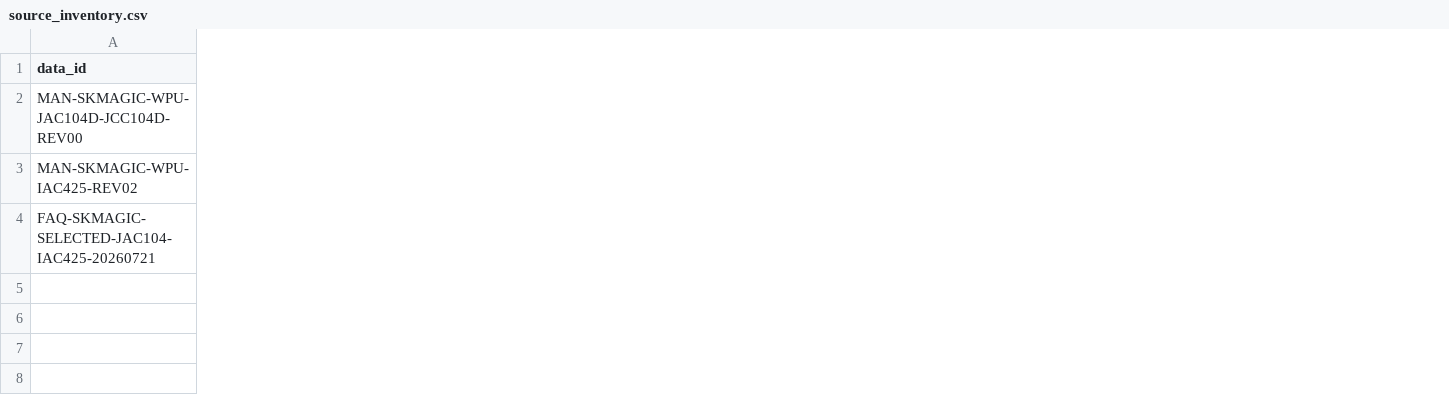
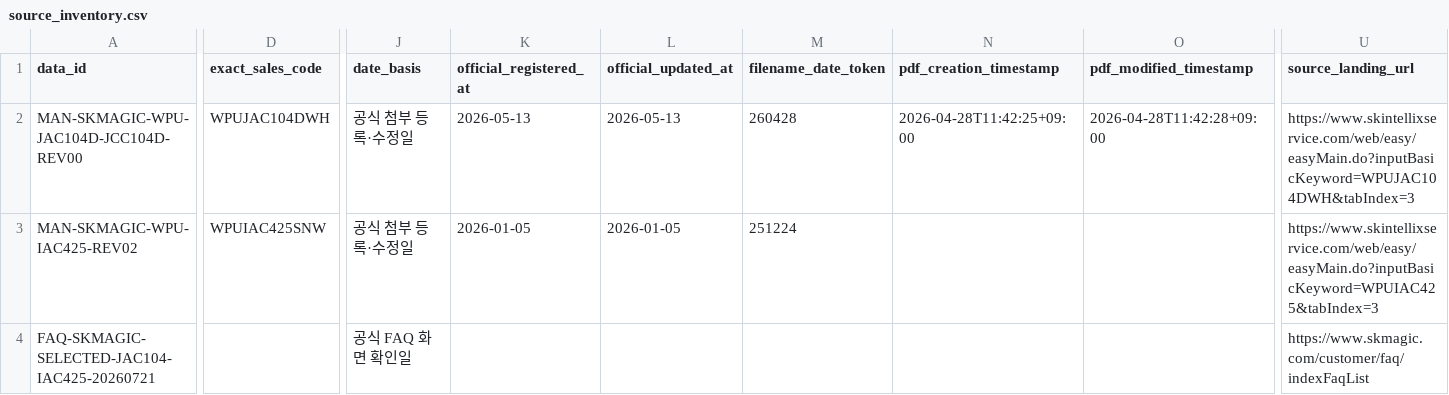
Before and after one commit to SKNETWORKS-FAMILY-AICAMP/SKN29-FINAL-4TEAM, a CSV file: data/processed/metadata/source_inventory.csv, drawn as a sheet; only a part is shown, gaps mark what is left out; the diff covers the shown part only; the diff names each change by its address in the sheet, - before the commit and + after, or states it on an @@ line.

```diff
--- a/data/processed/metadata/source_inventory.csv
+++ b/data/processed/metadata/source_inventory.csv
+column D (exact_sales_code), rows 2-3: WPUJAC104DWH | WPUIAC425SNW
+column J (date_basis), rows 2-4: 공식 첨부 등록·수정일 | 공식 첨부 등록·수정일 | 공식 FAQ 화면 확인일
+column K (official_registered_at), rows 2-3: 2026-05-13 | 2026-01-05
+column L (official_updated_at), rows 2-3: 2026-05-13 | 2026-01-05
+column M (filename_date_token), rows 2-3: 260428 | 251224
+column N (pdf_creation_timestamp), row 2: 2026-04-28T11:42:25+09:00
+column O (pdf_modified_timestamp), row 2: 2026-04-28T11:42:28+09:00
+column U (source_landing_url), rows 2-4: https://www.skintellixservice.com/web/easy/easyMain.do?inputBasicKeyword=WPUJAC104DWH&tabIndex=3 | https://www.skintellixservice.com/web/easy/easyMain.do?inputBasicKeyword=WPUIAC425&tabIndex=3 | https://www.skmagic.com/customer/faq/indexFaqList
```
Also changed, not shown: 1 added column elsewhere in this file, data/processed/metadata/collection_log.csv, data/processed/metadata/error_missing_list.csv, 18 other files.
